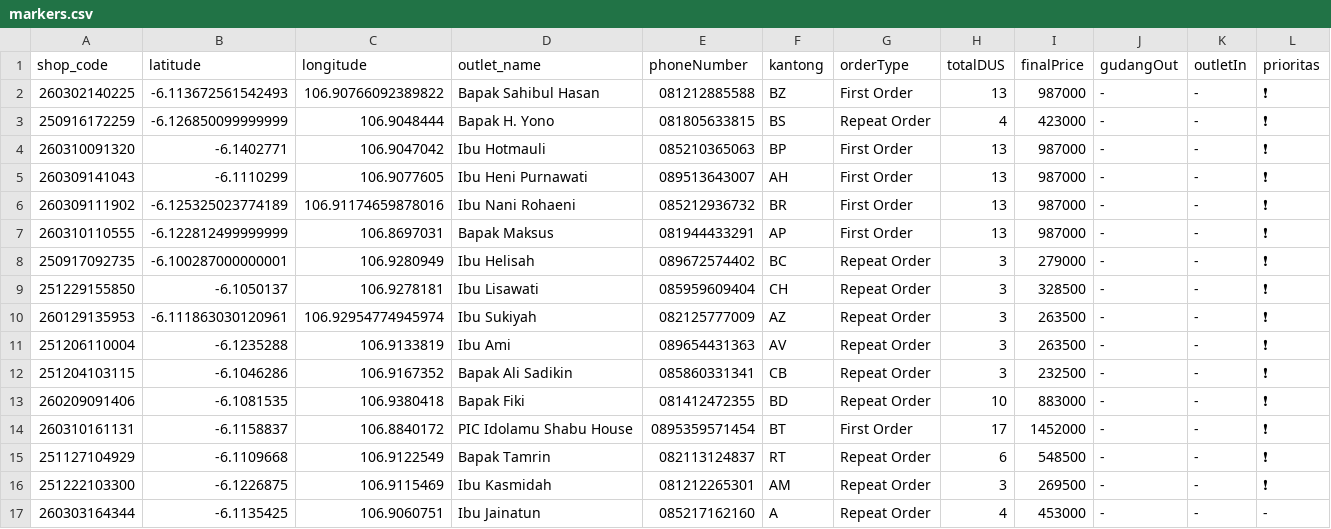
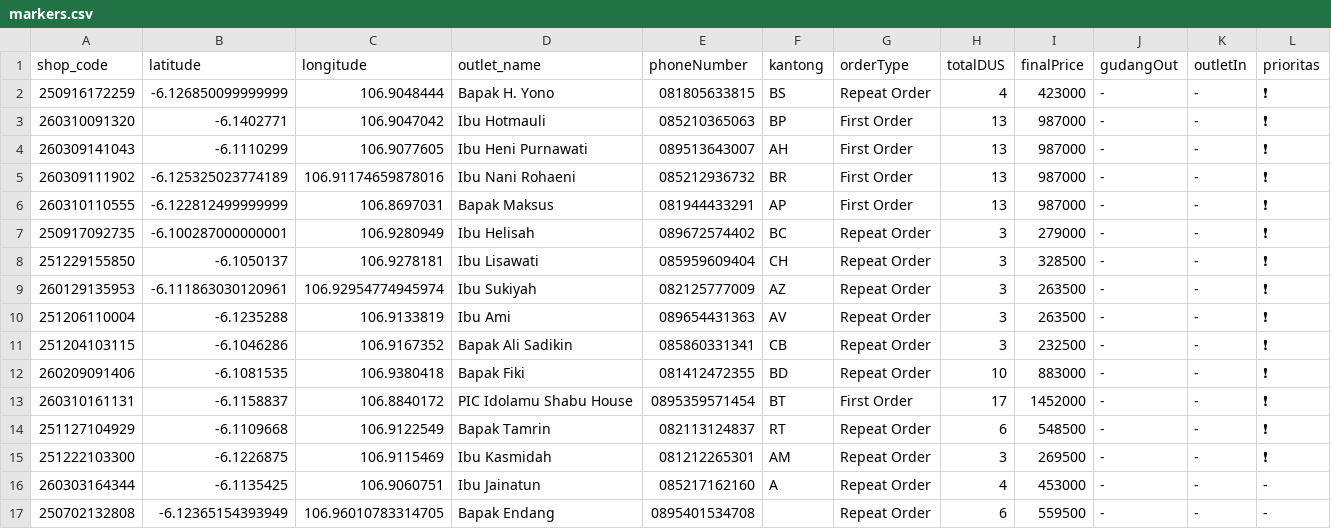
Before and after one commit to AlimanIrawan/indonesia-delivery-map-system, a CSV file: public/markers.csv, drawn as a sheet.

Commit message:
🚚 更新送货数据 - 2026/03/11

```diff
--- a/public/markers.csv
+++ b/public/markers.csv
@@ -1,3 +1,2 @@
 shop_code,latitude,longitude,outlet_name,phoneNumber,kantong,orderType,totalDUS,finalPrice,gudangOut,outletIn,prioritas
-260302140225,-6.113672561542493,106.90766092389822,"Bapak Sahibul Hasan ","081212885588","BZ","First Order","13","987000","-","-","❗"
 250916172259,-6.126850099999999,106.9048444,"Bapak H. Yono","081805633815","BS","Repeat Order","4","423000","-","-","❗"
@@ -17 +16,2 @@ shop_code,latitude,longitude,outlet_name,phoneNumber,kantong,orderType,totalDUS,
 260303164344,-6.1135425,106.9060751,"Ibu Jainatun","085217162160","A","Repeat Order","4","453000","-","-","-"
+250702132808,-6.12365154393949,106.96010783314705,"Bapak Endang","0895401534708","","Repeat Order","6","559500","-","-","-"
```
